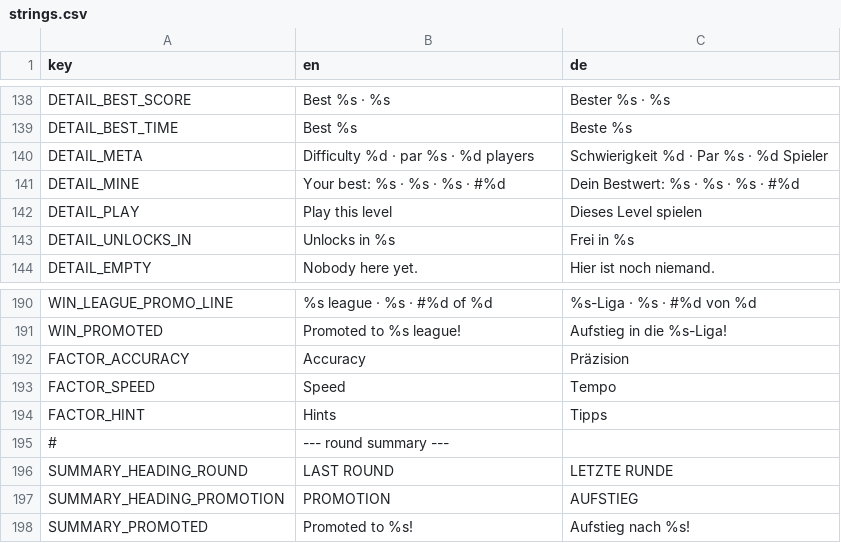
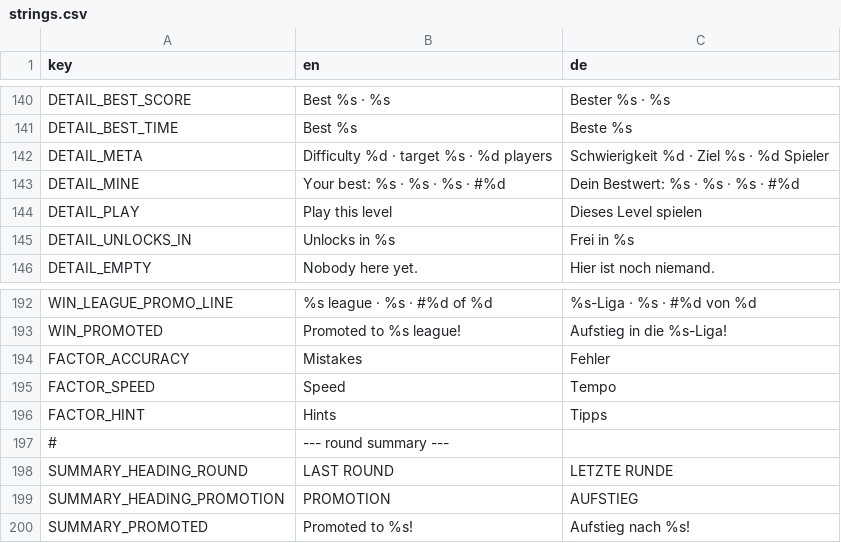
Before and after one commit to LudwigSo/queens, a CSV file: queens/i18n/strings.csv, drawn as a sheet; only a part is shown, gaps mark what is left out; the diff covers the shown part only.

```diff
--- a/queens/i18n/strings.csv
+++ b/queens/i18n/strings.csv
@@ -139,3 +141,3 @@ DETAIL_BEST_SCORE,Best %s · %s,Bester %s · %s
 DETAIL_BEST_TIME,Best %s,Beste %s
-DETAIL_META,Difficulty %d · par %s · %d players,Schwierigkeit %d · Par %s · %d Spieler
+DETAIL_META,Difficulty %d · target %s · %d players,Schwierigkeit %d · Ziel %s · %d Spieler
 DETAIL_MINE,Your best: %s · %s · %s · #%d,Dein Bestwert: %s · %s · %s · #%d
@@ -191,3 +193,3 @@ WIN_LEAGUE_PROMO_LINE,%s league · %s · #%d of %d,%s-Liga · %s · #%d von %d
 WIN_PROMOTED,Promoted to %s league!,Aufstieg in die %s-Liga!
-FACTOR_ACCURACY,Accuracy,Präzision
+FACTOR_ACCURACY,Mistakes,Fehler
 FACTOR_SPEED,Speed,Tempo
```
Also changed, not shown: 6 added rows, 1 removed row and 8 edited cells elsewhere in this file, 17 other files.
